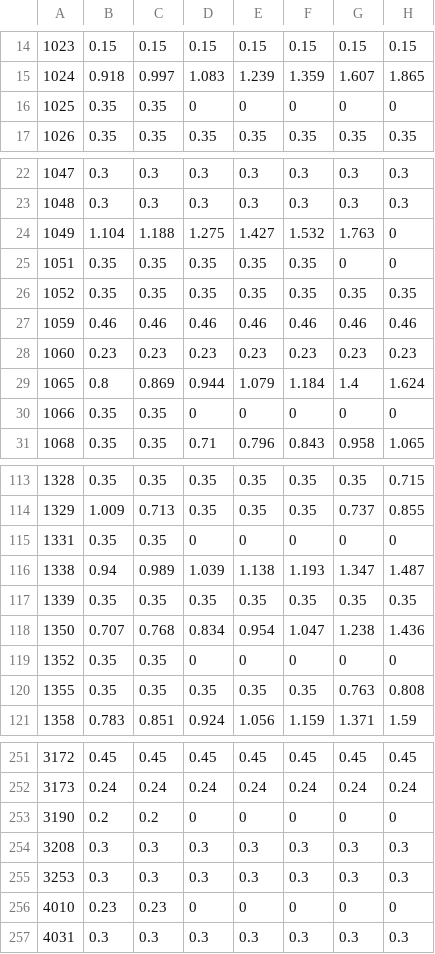
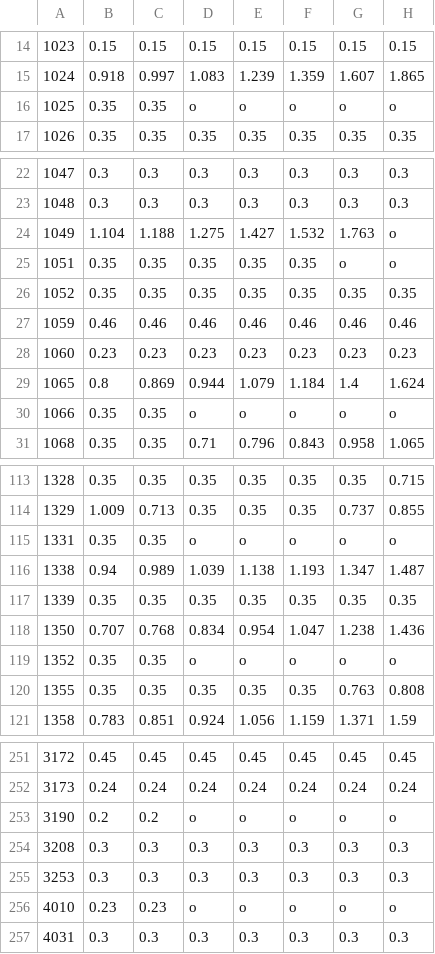
Before and after one commit to ryanbmarx/orbitas-indonesia-projection, a CSV file: public/data/Aggressive_CAPACITY_26OCT2020.csv, drawn as a sheet; only a part is shown, gaps mark what is left out; the diff covers the shown part only; the diff names each change by its address in the sheet, - before the commit and + after, or states it on an @@ line.

```diff
--- a/public/data/Aggressive_CAPACITY_26OCT2020.csv
+++ b/public/data/Aggressive_CAPACITY_26OCT2020.csv
-D16: 0
+D16: o
-E16: 0
+E16: o
-F16: 0
+F16: o
-G16: 0
+G16: o
-H16: 0
+H16: o
-H24:H25: 0
+H24:H25: o
-G25: 0
+G25: o
-D30: 0
+D30: o
-E30: 0
+E30: o
-F30: 0
+F30: o
-G30: 0
+G30: o
-H30: 0
+H30: o
-D115: 0
+D115: o
-E115: 0
+E115: o
-F115: 0
+F115: o
-G115: 0
+G115: o
-H115: 0
+H115: o
-D119: 0
+D119: o
-E119: 0
+E119: o
-F119: 0
+F119: o
-G119: 0
+G119: o
-H119: 0
+H119: o
-D253: 0
+D253: o
-E253: 0
+E253: o
-F253: 0
+F253: o
-G253: 0
+G253: o
-H253: 0
+H253: o
-D256: 0
+D256: o
-E256: 0
+E256: o
-F256: 0
+F256: o
-G256: 0
+G256: o
-H256: 0
+H256: o
```
Also changed, not shown: 94 edited cells elsewhere in this file, public/data/BAU_CAPACITY_26OCT2020.csv, public/data/ModestA_CAPACITY_26OCT2020.csv, 15 other files.
